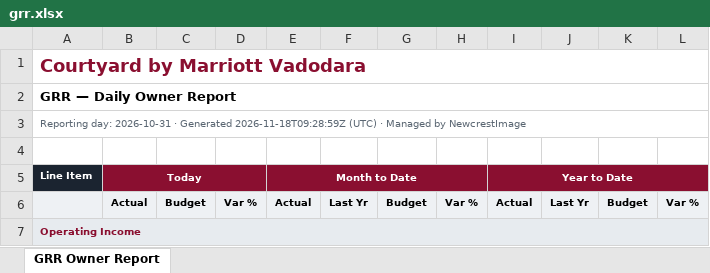
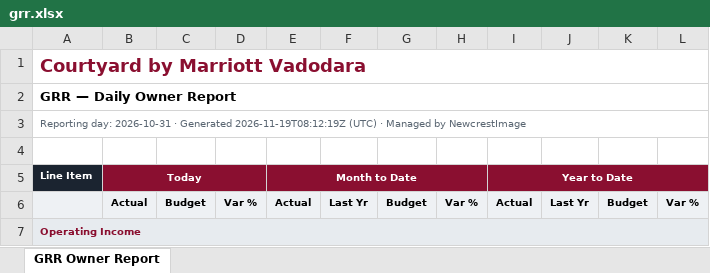
Before and after one commit to bhaudiu/courtyardvadodara-automation, an Excel workbook: grr.xlsx, sheet GRR Owner Report, drawn as a sheet; only a part is shown; values as stored, in another font and other column widths than the file's, no borders; the diff names each change by its address in the sheet, - before the commit and + after, or states it on an @@ line.

```diff
--- a/grr.xlsx (sheet GRR Owner Report)
+++ b/grr.xlsx (sheet GRR Owner Report)
-A3: …· Generated 2026-11-18T09:28:59Z (UTC) ·…
+A3: …· Generated 2026-11-19T08:12:19Z (UTC) ·…
```
Also changed, not shown: 2 other files.
